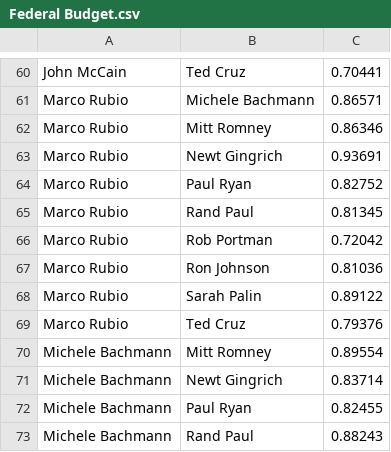
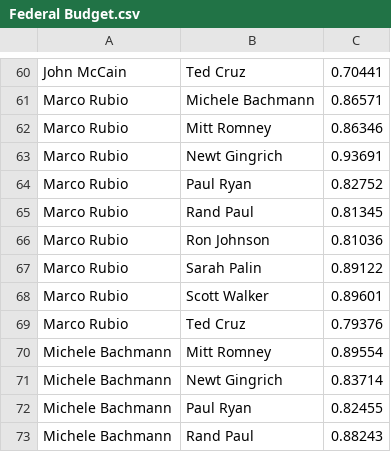
Before and after one commit to nicolasFontbonne/ADA-FakeNews, a CSV file: data/graph/Federal Budget.csv, drawn as a sheet; only a part is shown, gaps mark what is left out; removed rows and columns are numbered as before the commit, all else as after; the diff covers the shown part only; the diff names each change by its address in the sheet, - before the commit and + after, or states it on an @@ line.

```diff
--- a/data/graph/Federal Budget.csv
+++ b/data/graph/Federal Budget.csv
-row 66: Marco Rubio | Rob Portman | 0.72042
+row 68: Marco Rubio | Scott Walker | 0.89601
```
Also changed, not shown: 13 added rows and 13 removed rows elsewhere in this file, 47 other files.
